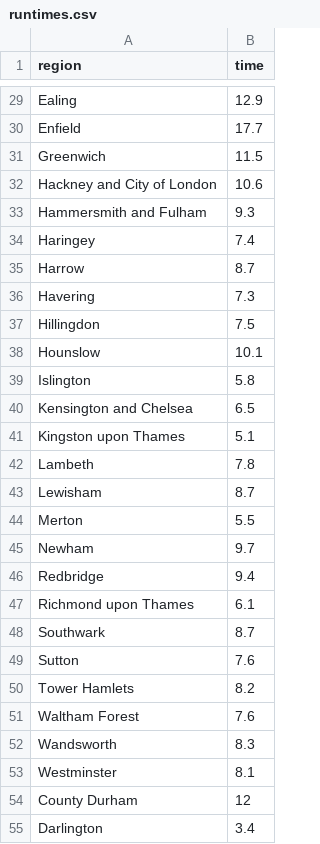
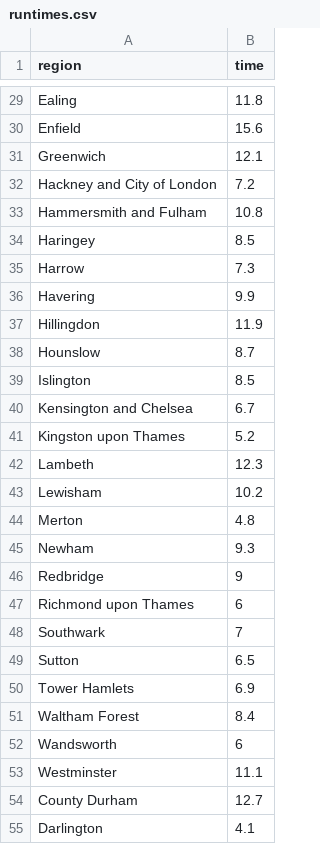
Before and after one commit to velmalopez/covid-rt-estimates, a CSV file: subnational/united-kingdom-local/deaths/national/runtimes.csv, drawn as a sheet; only a part is shown, gaps mark what is left out; the diff covers the shown part only; the diff names each change by its address in the sheet, - before the commit and + after, or states it on an @@ line.

```diff
--- a/subnational/united-kingdom-local/deaths/national/runtimes.csv
+++ b/subnational/united-kingdom-local/deaths/national/runtimes.csv
-B29 (time): 12.9
+B29 (time): 11.8
-B30 (time): 17.7
+B30 (time): 15.6
-B31 (time): 11.5
+B31 (time): 12.1
-B32 (time): 10.6
+B32 (time): 7.2
-B33 (time): 9.3
+B33 (time): 10.8
-B34 (time): 7.4
+B34 (time): 8.5
-B35 (time): 8.7
+B35 (time): 7.3
-B36 (time): 7.3
+B36 (time): 9.9
-B37 (time): 7.5
+B37 (time): 11.9
-B38 (time): 10.1
+B38 (time): 8.7
-B39 (time): 5.8
+B39 (time): 8.5
-B40 (time): 6.5
+B40 (time): 6.7
-B41 (time): 5.1
+B41 (time): 5.2
-B42 (time): 7.8
+B42 (time): 12.3
-B43 (time): 8.7
+B43 (time): 10.2
-B44 (time): 5.5
+B44 (time): 4.8
-B45 (time): 9.7
+B45 (time): 9.3
-B46 (time): 9.4
+B46 (time): 9
-B47 (time): 6.1
+B47 (time): 6
-B48 (time): 8.7
+B48 (time): 7
-B49 (time): 7.6
+B49 (time): 6.5
-B50 (time): 8.2
+B50 (time): 6.9
-B51 (time): 7.6
+B51 (time): 8.4
-B52 (time): 8.3
+B52 (time): 6
-B53 (time): 8.1
+B53 (time): 11.1
-B54 (time): 12
+B54 (time): 12.7
-B55 (time): 3.4
+B55 (time): 4.1
```
Also changed, not shown: 155 edited cells elsewhere in this file, runtimes.csv, status.csv, 7 other files.
